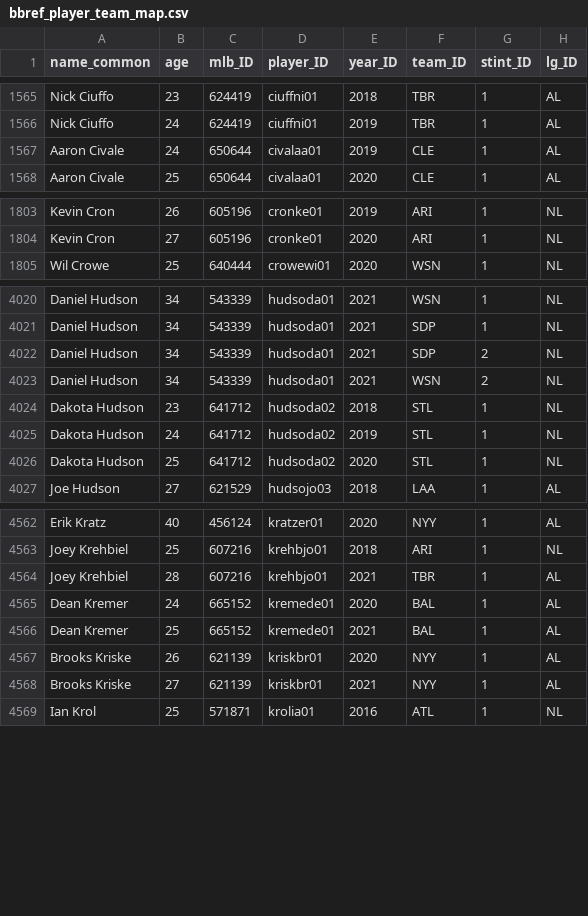
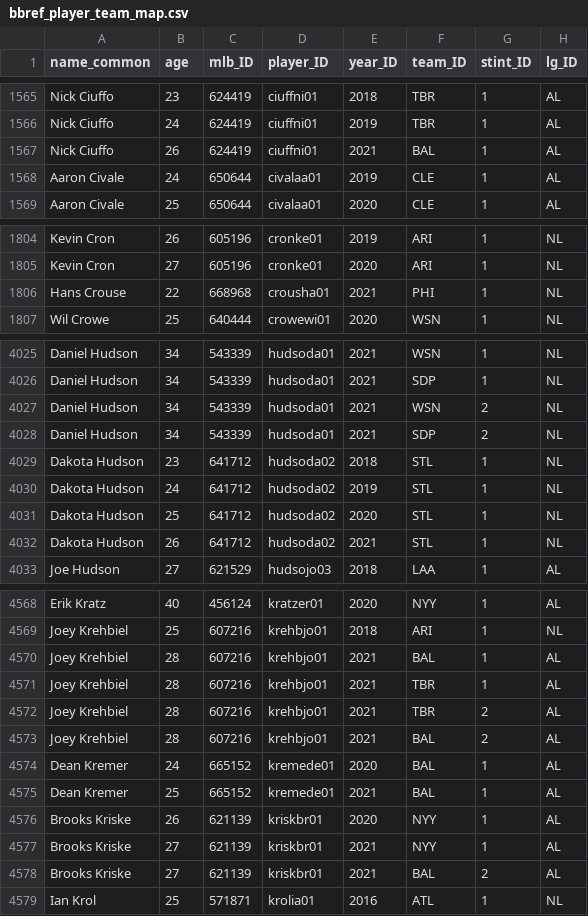
Before and after one commit to a-luna/vigorish, a CSV file: src/vigorish/setup/csv/bbref_player_team_map.csv, drawn as a sheet; only a part is shown, gaps mark what is left out; the diff covers the shown part only.

```diff
--- a/src/vigorish/setup/csv/bbref_player_team_map.csv
+++ b/src/vigorish/setup/csv/bbref_player_team_map.csv
@@ -1566,2 +1566,3 @@ Nick Ciuffo,23,624419,ciuffni01,2018,TBR,1,AL
 Nick Ciuffo,24,624419,ciuffni01,2019,TBR,1,AL
+Nick Ciuffo,26,624419,ciuffni01,2021,BAL,1,AL
 Aaron Civale,24,650644,civalaa01,2019,CLE,1,AL
@@ -1804,2 +1805,3 @@ Kevin Cron,26,605196,cronke01,2019,ARI,1,NL
 Kevin Cron,27,605196,cronke01,2020,ARI,1,NL
+Hans Crouse,22,668968,crousha01,2021,PHI,1,NL
 Wil Crowe,25,640444,crowewi01,2020,WSN,1,NL
@@ -4021,4 +4026,4 @@ Daniel Hudson,34,543339,hudsoda01,2021,WSN,1,NL
 Daniel Hudson,34,543339,hudsoda01,2021,SDP,1,NL
-Daniel Hudson,34,543339,hudsoda01,2021,SDP,2,NL
 Daniel Hudson,34,543339,hudsoda01,2021,WSN,2,NL
+Daniel Hudson,34,543339,hudsoda01,2021,SDP,2,NL
 Dakota Hudson,23,641712,hudsoda02,2018,STL,1,NL
@@ -4026,2 +4031,3 @@ Dakota Hudson,24,641712,hudsoda02,2019,STL,1,NL
 Dakota Hudson,25,641712,hudsoda02,2020,STL,1,NL
+Dakota Hudson,26,641712,hudsoda02,2021,STL,1,NL
 Joe Hudson,27,621529,hudsojo03,2018,LAA,1,AL
@@ -4563,3 +4569,6 @@ Erik Kratz,40,456124,kratzer01,2020,NYY,1,AL
 Joey Krehbiel,25,607216,krehbjo01,2018,ARI,1,NL
+Joey Krehbiel,28,607216,krehbjo01,2021,BAL,1,AL
 Joey Krehbiel,28,607216,krehbjo01,2021,TBR,1,AL
+Joey Krehbiel,28,607216,krehbjo01,2021,TBR,2,AL
+Joey Krehbiel,28,607216,krehbjo01,2021,BAL,2,AL
 Dean Kremer,24,665152,kremede01,2020,BAL,1,AL
@@ -4568,2 +4577,3 @@ Brooks Kriske,26,621139,kriskbr01,2020,NYY,1,AL
 Brooks Kriske,27,621139,kriskbr01,2021,NYY,1,AL
+Brooks Kriske,27,621139,kriskbr01,2021,BAL,2,AL
 Ian Krol,25,571871,krolia01,2016,ATL,1,NL
```
Also changed, not shown: 7 added rows and 77 moved rows elsewhere in this file, src/vigorish/setup/csv/bbref_player_id_map.csv, 5 other files.
